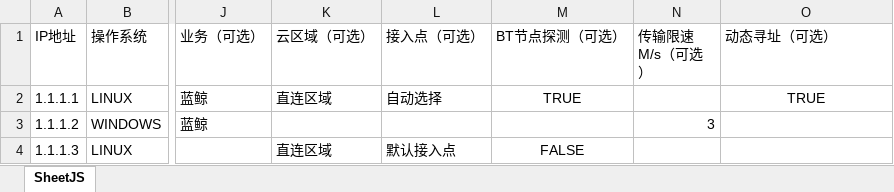
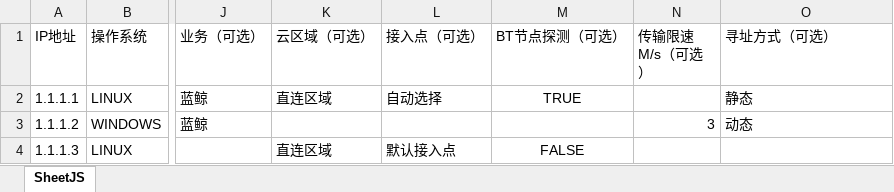
Before and after one commit to TencentBlueKing/bk-nodeman, an Excel workbook: static/download/bk_nodeman_info_zh.xlsx, sheet SheetJS, drawn as a sheet; only a part is shown, gaps mark what is left out; values as stored, in another font and other column widths than the file's, no borders; the diff names each change by its address in the sheet, - before the commit and + after, or states it on an @@ line.

Commit message:
feature: 寻址方式 switcher 改为 select

```diff
--- a/static/download/bk_nodeman_info_zh.xlsx (sheet SheetJS)
+++ b/static/download/bk_nodeman_info_zh.xlsx (sheet SheetJS)
-O1: 动态寻址（可选）
+O1: 寻址方式（可选）
-O2 (寻址方式（可选）): TRUE
+O2 (寻址方式（可选）): 静态
-O2 alignment: center
+O2 alignment: left
-O3 (寻址方式（可选）): (empty)
+O3 (寻址方式（可选）): 动态
```
Also changed, not shown: 9 other files.
